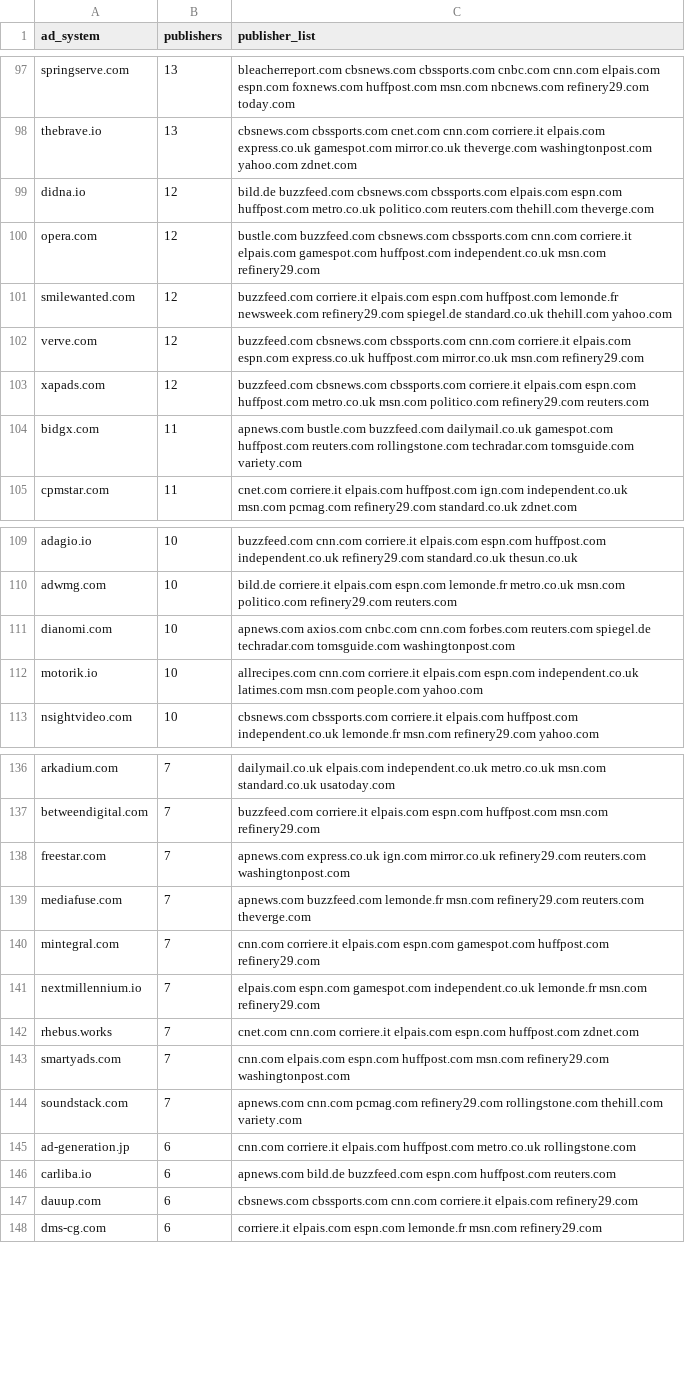
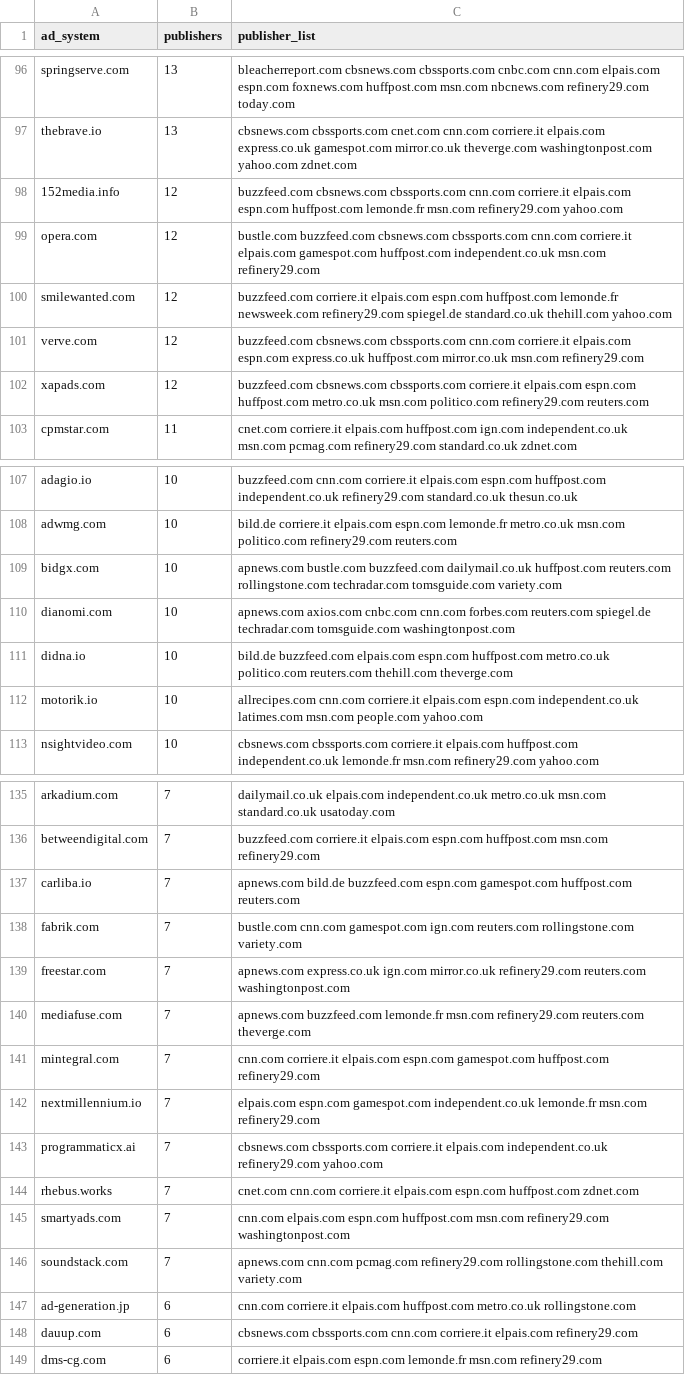
Before and after one commit to corn1105/adstxt-watch, a CSV file: data/adsystems.csv, drawn as a sheet; only a part is shown, gaps mark what is left out; the diff covers the shown part only.

```diff
--- a/data/adsystems.csv
+++ b/data/adsystems.csv
@@ -98,3 +97,3 @@ springserve.com,13,bleacherreport.com cbsnews.com cbssports.com cnbc.com cnn.com
 thebrave.io,13,cbsnews.com cbssports.com cnet.com cnn.com corriere.it elpais.com express.co.uk gamespot.com mirror.co.uk theverge.com washingtonpost.com yahoo.com zdnet.com
-didna.io,12,bild.de buzzfeed.com cbsnews.com cbssports.com elpais.com espn.com huffpost.com metro.co.uk politico.com reuters.com thehill.com theverge.com
+152media.info,12,buzzfeed.com cbsnews.com cbssports.com cnn.com corriere.it elpais.com espn.com huffpost.com lemonde.fr msn.com refinery29.com yahoo.com
 opera.com,12,bustle.com buzzfeed.com cbsnews.com cbssports.com cnn.com corriere.it elpais.com gamespot.com huffpost.com independent.co.uk msn.com refinery29.com
@@ -103,3 +102,2 @@ verve.com,12,buzzfeed.com cbsnews.com cbssports.com cnn.com corriere.it elpais.c
 xapads.com,12,buzzfeed.com cbsnews.com cbssports.com corriere.it elpais.com espn.com huffpost.com metro.co.uk msn.com politico.com refinery29.com reuters.com
-bidgx.com,11,apnews.com bustle.com buzzfeed.com dailymail.co.uk gamespot.com huffpost.com reuters.com rollingstone.com techradar.com tomsguide.com variety.com
 cpmstar.com,11,cnet.com corriere.it elpais.com huffpost.com ign.com independent.co.uk msn.com pcmag.com refinery29.com standard.co.uk zdnet.com
@@ -110,3 +108,5 @@ adagio.io,10,buzzfeed.com cnn.com corriere.it elpais.com espn.com huffpost.com i
 adwmg.com,10,bild.de corriere.it elpais.com espn.com lemonde.fr metro.co.uk msn.com politico.com refinery29.com reuters.com
+bidgx.com,10,apnews.com bustle.com buzzfeed.com dailymail.co.uk huffpost.com reuters.com rollingstone.com techradar.com tomsguide.com variety.com
 dianomi.com,10,apnews.com axios.com cnbc.com cnn.com forbes.com reuters.com spiegel.de techradar.com tomsguide.com washingtonpost.com
+didna.io,10,bild.de buzzfeed.com elpais.com espn.com huffpost.com metro.co.uk politico.com reuters.com thehill.com theverge.com
 motorik.io,10,allrecipes.com cnn.com corriere.it elpais.com espn.com independent.co.uk latimes.com msn.com people.com yahoo.com
@@ -137,2 +136,4 @@ arkadium.com,7,dailymail.co.uk elpais.com independent.co.uk metro.co.uk msn.com
 betweendigital.com,7,buzzfeed.com corriere.it elpais.com espn.com huffpost.com msn.com refinery29.com
+carliba.io,7,apnews.com bild.de buzzfeed.com espn.com gamespot.com huffpost.com reuters.com
+fabrik.com,7,bustle.com cnn.com gamespot.com ign.com reuters.com rollingstone.com variety.com
 freestar.com,7,apnews.com express.co.uk ign.com mirror.co.uk refinery29.com reuters.com washingtonpost.com
@@ -141,2 +142,3 @@ mintegral.com,7,cnn.com corriere.it elpais.com espn.com gamespot.com huffpost.co
 nextmillennium.io,7,elpais.com espn.com gamespot.com independent.co.uk lemonde.fr msn.com refinery29.com
+programmaticx.ai,7,cbsnews.com cbssports.com corriere.it elpais.com independent.co.uk refinery29.com yahoo.com
 rhebus.works,7,cnet.com cnn.com corriere.it elpais.com espn.com huffpost.com zdnet.com
@@ -145,3 +147,2 @@ soundstack.com,7,apnews.com cnn.com pcmag.com refinery29.com rollingstone.com th
 ad-generation.jp,6,cnn.com corriere.it elpais.com huffpost.com metro.co.uk rollingstone.com
-carliba.io,6,apnews.com bild.de buzzfeed.com espn.com huffpost.com reuters.com
 dauup.com,6,cbsnews.com cbssports.com cnn.com corriere.it elpais.com refinery29.com
```
Also changed, not shown: 15 added rows, 19 removed rows and 7 edited cells elsewhere in this file, data/intermediaries.csv, 5 other files.
